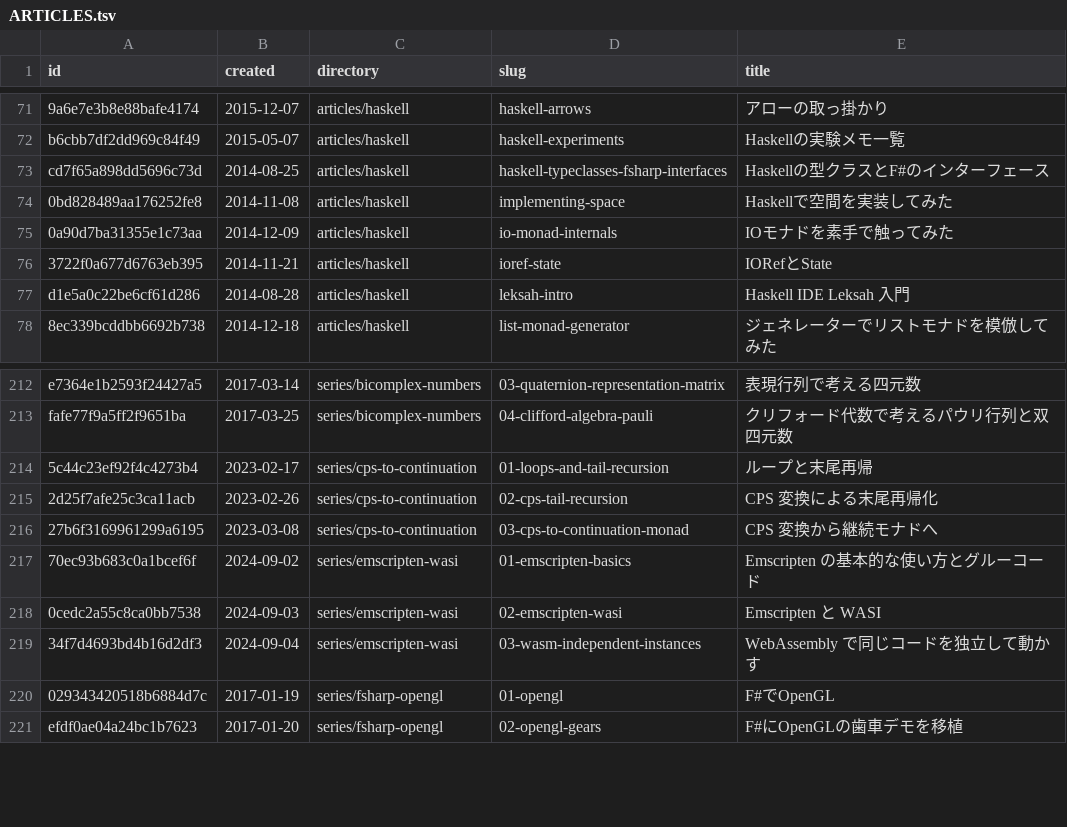
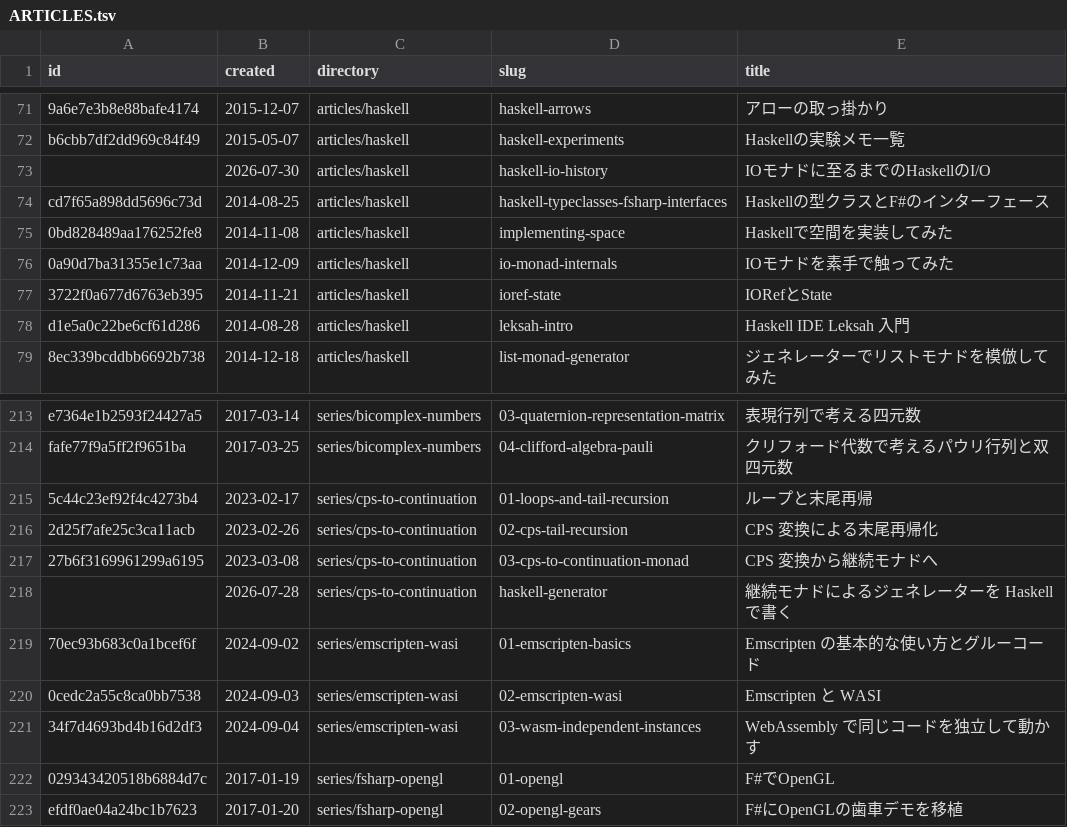
Before and after one commit to 7shi/qiita, a TSV file: ARTICLES.tsv, drawn as a sheet; only a part is shown, gaps mark what is left out; the diff names each change by its address in the sheet, - before the commit and + after, or states it on an @@ line.

Commit message:
ARTICLES.tsv を再生成

```diff
--- a/ARTICLES.tsv
+++ b/ARTICLES.tsv
+row 73:  | 2026-07-30 | articles/haskell | haskell-io-history | IOモナドに至るまでのHaskellのI/O
+row 218:  | 2026-07-28 | series/cps-to-continuation | haskell-generator | 継続モナドによるジェネレーターを Haskell で書く
```
